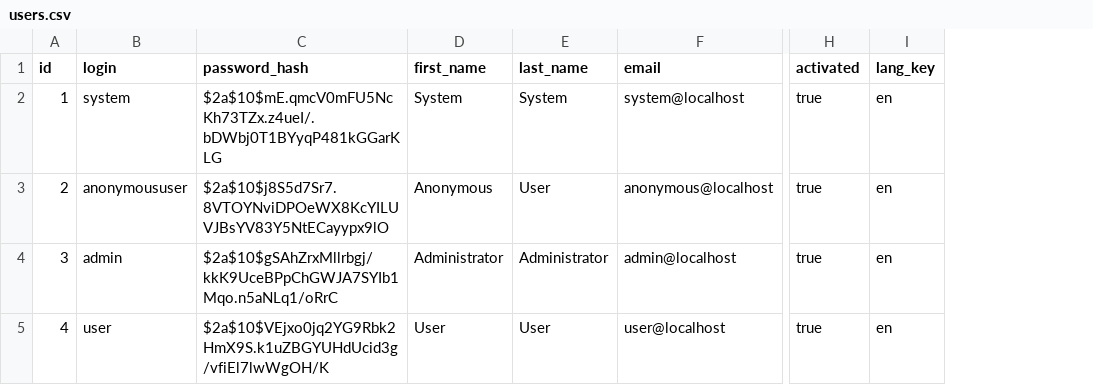
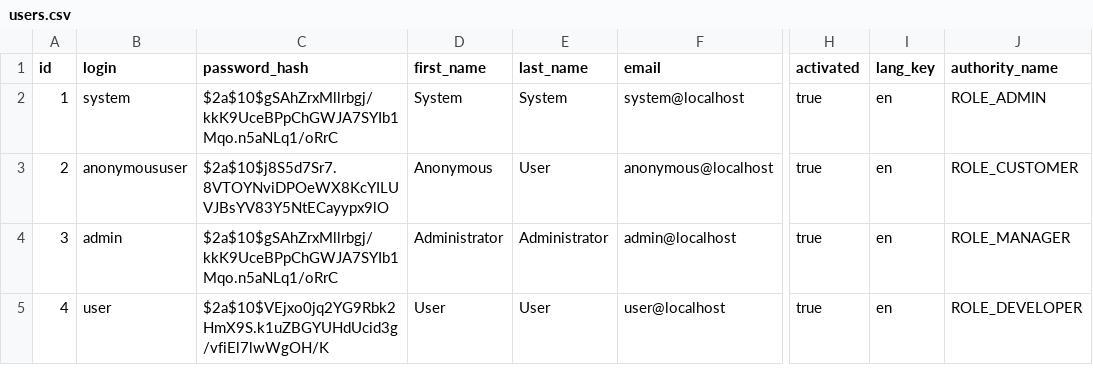
Before and after one commit to McFrid/JIRA, a CSV file: backend/src/main/resources/config/liquibase/users.csv, drawn as a sheet; only a part is shown, gaps mark what is left out; the diff names each change by its address in the sheet, - before the commit and + after, or states it on an @@ line.

Commit message:
User-authority relationship changed to many-to-one. System password changed to 'admin'

```diff
--- a/backend/src/main/resources/config/liquibase/users.csv
+++ b/backend/src/main/resources/config/liquibase/users.csv
+column J (authority_name), rows 2-5: ROLE_ADMIN | ROLE_CUSTOMER | ROLE_MANAGER | ROLE_DEVELOPER
-C2 (password_hash): $2a$10$mE.qmcV0mFU5NcKh73TZx.z4ueI/.bDWbj0T1BYyqP481kGGarKLG
+C2 (password_hash): $2a$10$gSAhZrxMllrbgj/kkK9UceBPpChGWJA7SYIb1Mqo.n5aNLq1/oRrC
```
Also changed, not shown: 9 other files.
